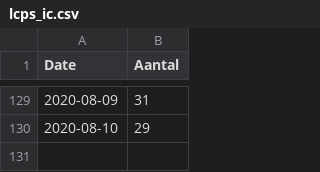
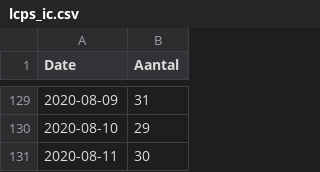
Before and after one commit to tweetz0r/CoronaWatchNL, a CSV file: data/lcps_ic.csv, drawn as a sheet; only a part is shown, gaps mark what is left out; the diff names each change by its address in the sheet, - before the commit and + after, or states it on an @@ line.

```diff
--- a/data/lcps_ic.csv
+++ b/data/lcps_ic.csv
+row 131: 2020-08-11 | 30
```
Also changed, not shown: data-ic/data-lcps/LCPS_IC_latest.csv, data/lcps_ic_country.csv.
